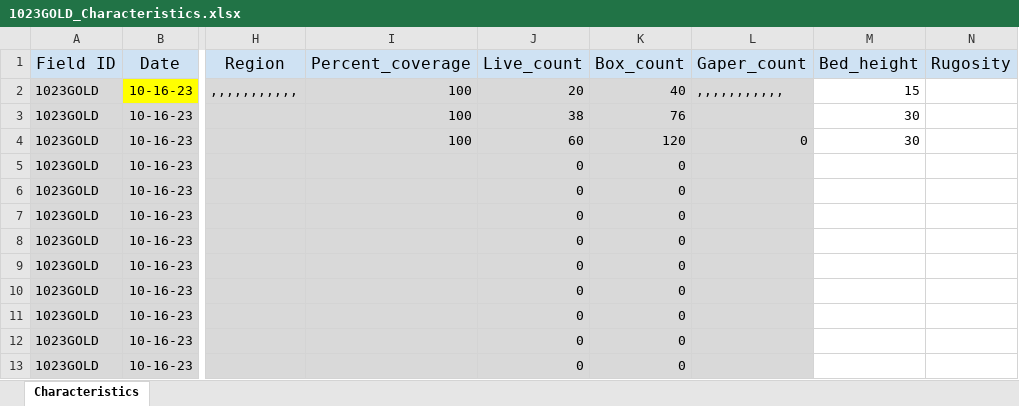
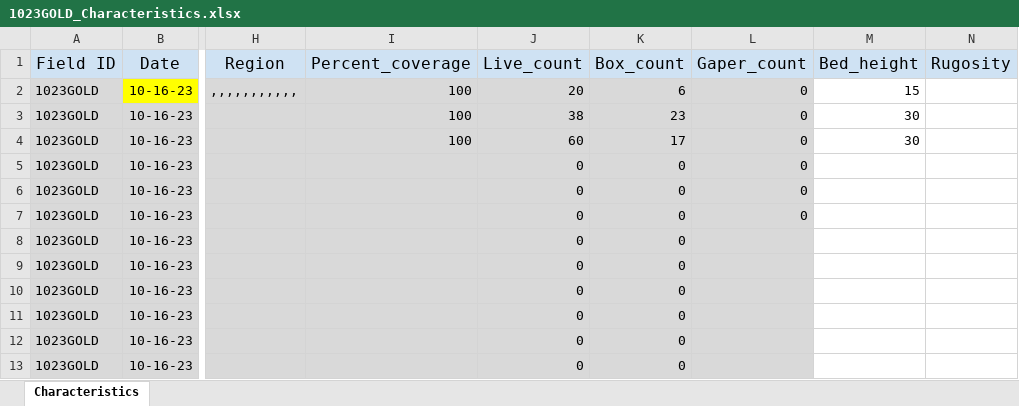
Before and after one commit to kroper7/Roper_EAD-ASEB_EPA_LISS_Disease_Surveillance, an Excel workbook: Field_Data_Biological/Characteristics/1023GOLD_Characteristics.xlsx, sheet Characteristics, drawn as a sheet; only a part is shown, gaps mark what is left out; values as stored, in another font and other column widths than the file's, no borders; the diff names each change by its address in the sheet, - before the commit and + after, or states it on an @@ line.

```diff
--- a/Field_Data_Biological/Characteristics/1023GOLD_Characteristics.xlsx (sheet Characteristics)
+++ b/Field_Data_Biological/Characteristics/1023GOLD_Characteristics.xlsx (sheet Characteristics)
-K2 (Box_count): 40
+K2 (Box_count): 6
-L2 (Gaper_count): ,,,,,,,,,,,
+L2 (Gaper_count): 0
-K3 (Box_count): 76
+K3 (Box_count): 23
-L3 (Gaper_count): (empty)
+L3 (Gaper_count): 0
-K4 (Box_count): 120
+K4 (Box_count): 17
-L5:L7 (Gaper_count): (empty)
+L5:L7 (Gaper_count): 0
```
Also changed, not shown: formulas that keep their value, Field_Data_Biological/Characteristics/1023ASHC_Characteristics.xlsx, Field_Data_Biological/Characteristics/1023FENC_Characteristics.xlsx, 2 other files.
